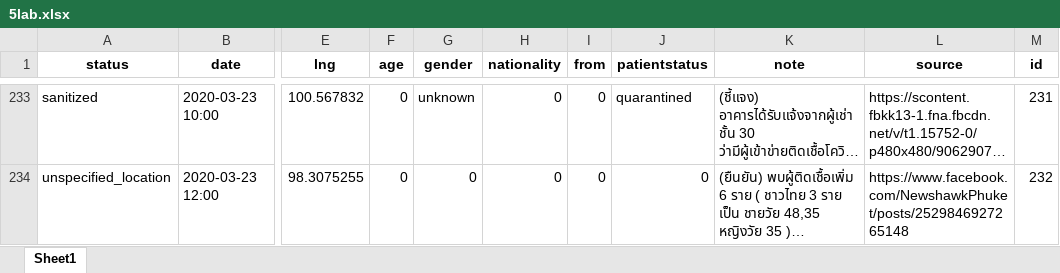
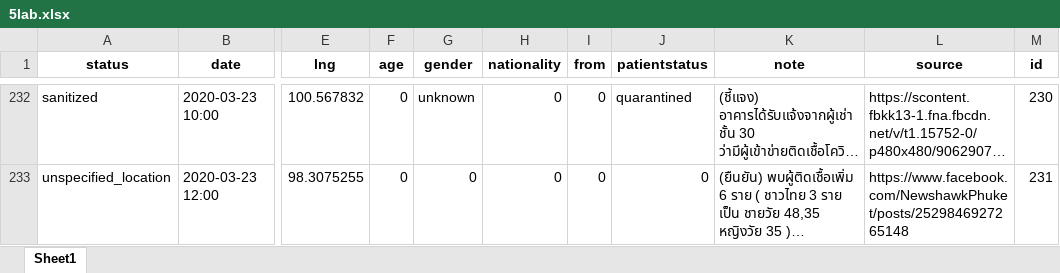
Before and after one commit to COVID19-TCDG/datasets, an Excel workbook: datasets/5lab.xlsx, sheet Sheet1, drawn as a sheet; only a part is shown, gaps mark what is left out; long unchanged cells end in …; values as stored, in another font and other column widths than the file's, no borders; addresses are those after the commit; the diff covers the shown part only; the diff names each change by its address in the sheet, - before the commit and + after, or states it on an @@ line.

```diff
--- a/datasets/5lab.xlsx (sheet Sheet1)
+++ b/datasets/5lab.xlsx (sheet Sheet1)
-M232 (id): 231
+M232 (id): 230
-M233 (id): 232
+M233 (id): 231
```
Also changed, not shown: 3 added rows, 1 removed row and 55 edited cells elsewhere in this sheet, 2 other files.
